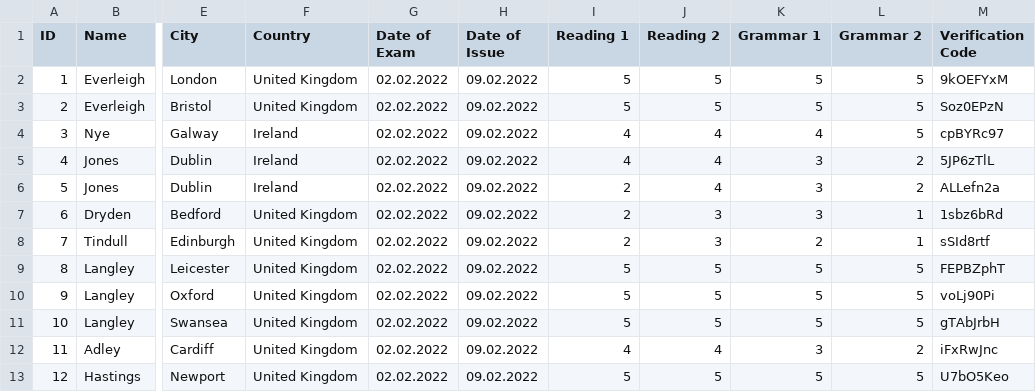
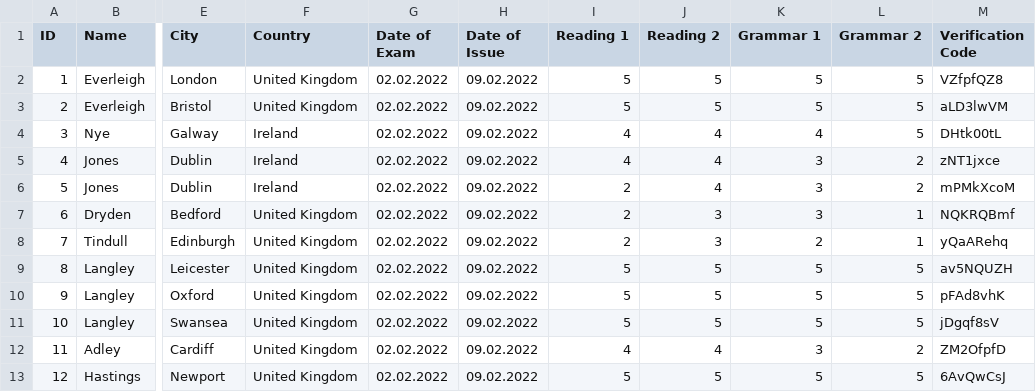
Before and after one commit to nico-benz-lci/verify, a CSV file: output/results.csv, drawn as a sheet; only a part is shown, gaps mark what is left out; the diff names each change by its address in the sheet, - before the commit and + after, or states it on an @@ line.

Commit message:
update results data

```diff
--- a/output/results.csv
+++ b/output/results.csv
-M2 (Verification Code): 9kOEFYxM
+M2 (Verification Code): VZfpfQZ8
-M3 (Verification Code): Soz0EPzN
+M3 (Verification Code): aLD3lwVM
-M4 (Verification Code): cpBYRc97
+M4 (Verification Code): DHtk00tL
-M5 (Verification Code): 5JP6zTlL
+M5 (Verification Code): zNT1jxce
-M6 (Verification Code): ALLefn2a
+M6 (Verification Code): mPMkXcoM
-M7 (Verification Code): 1sbz6bRd
+M7 (Verification Code): NQKRQBmf
-M8 (Verification Code): sSId8rtf
+M8 (Verification Code): yQaARehq
-M9 (Verification Code): FEPBZphT
+M9 (Verification Code): av5NQUZH
-M10 (Verification Code): voLj90Pi
+M10 (Verification Code): pFAd8vhK
-M11 (Verification Code): gTAbJrbH
+M11 (Verification Code): jDgqf8sV
-M12 (Verification Code): iFxRwJnc
+M12 (Verification Code): ZM2OfpfD
-M13 (Verification Code): U7bO5Keo
+M13 (Verification Code): 6AvQwCsJ
```
